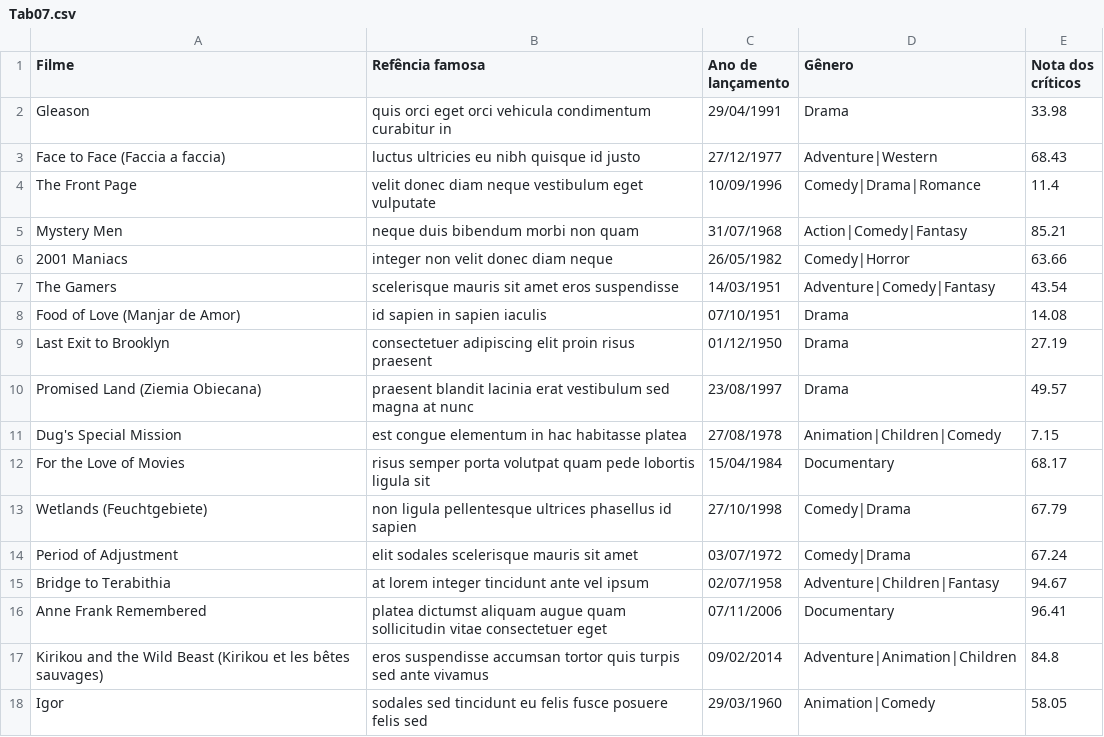
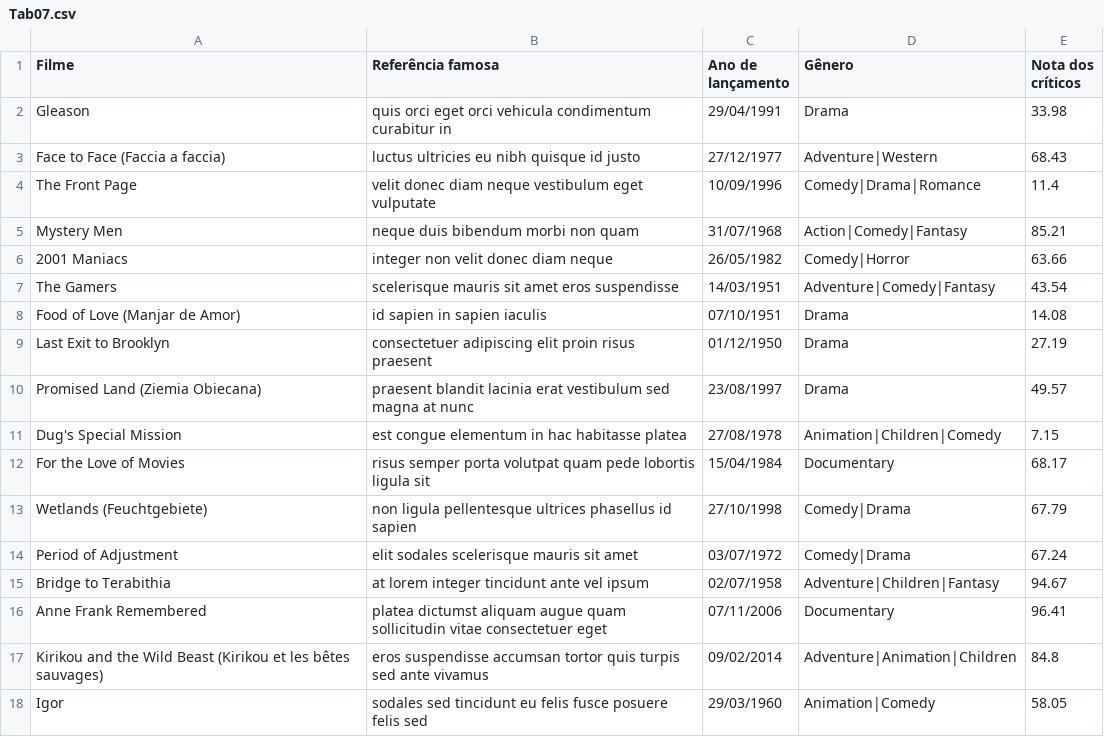
Before and after one commit to emanuelplatypus/Manoel, a CSV file: Tab07.csv, drawn as a sheet.

Commit message:
Update Tab07.csv

```diff
--- a/Tab07.csv
+++ b/Tab07.csv
@@ -1,2 +1,2 @@
-Filme,Refência famosa,Ano de lançamento,Gênero,Nota dos críticos
+Filme,Referência famosa,Ano de lançamento,Gênero,Nota dos críticos
 Gleason,quis orci eget orci vehicula condimentum curabitur in,29/04/1991,Drama,33.98
```
